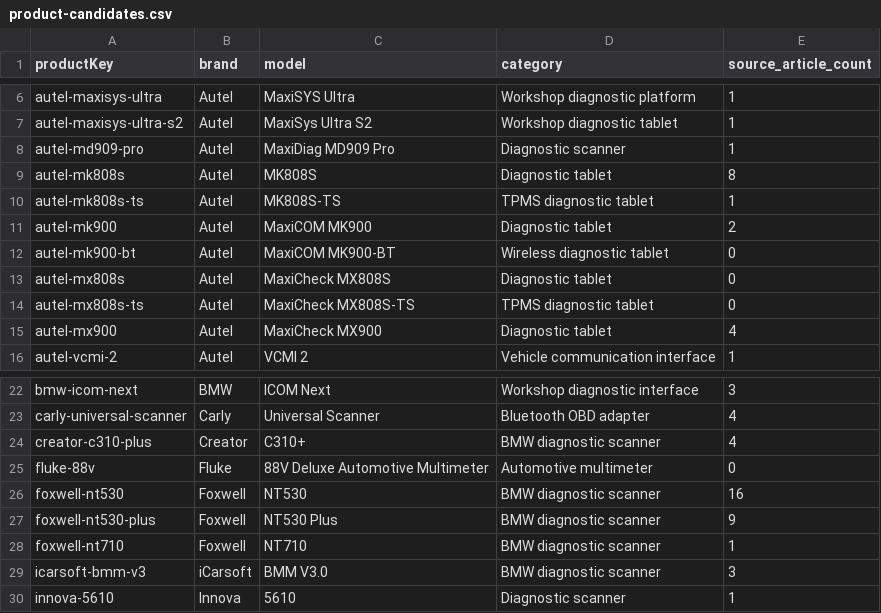
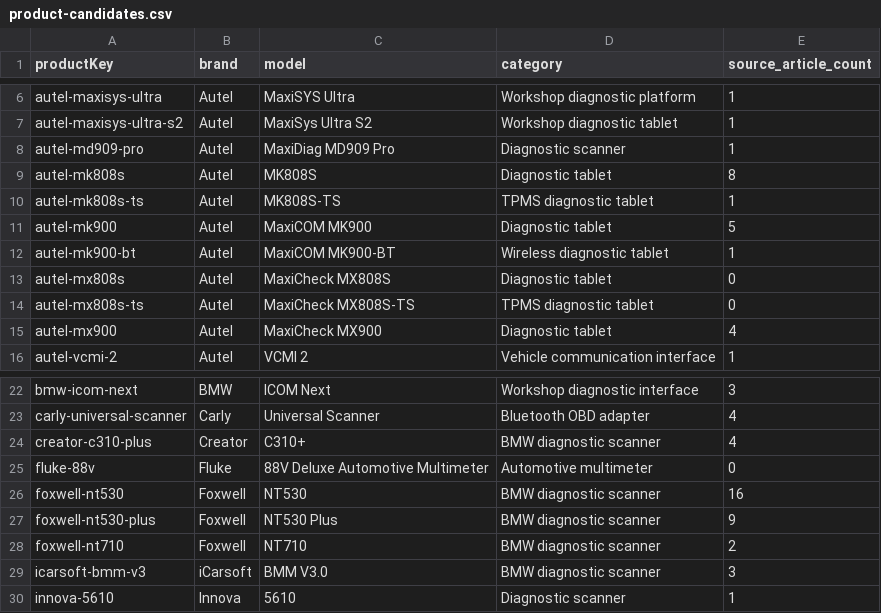
Before and after one commit to mFarhan09/chassisSignal, a CSV file: reports/affiliate/product-candidates.csv, drawn as a sheet; only a part is shown, gaps mark what is left out.

```diff
--- a/reports/affiliate/product-candidates.csv
+++ b/reports/affiliate/product-candidates.csv
@@ -10,4 +10,4 @@
 "autel-mk808s-ts","Autel","MK808S-TS","TPMS diagnostic tablet","1"
-"autel-mk900","Autel","MaxiCOM MK900","Diagnostic tablet","2"
-"autel-mk900-bt","Autel","MaxiCOM MK900-BT","Wireless diagnostic tablet","0"
+"autel-mk900","Autel","MaxiCOM MK900","Diagnostic tablet","5"
+"autel-mk900-bt","Autel","MaxiCOM MK900-BT","Wireless diagnostic tablet","1"
 "autel-mx808s","Autel","MaxiCheck MX808S","Diagnostic tablet","0"
@@ -27,3 +27,3 @@
 "foxwell-nt530-plus","Foxwell","NT530 Plus","BMW diagnostic scanner","9"
-"foxwell-nt710","Foxwell","NT710","BMW diagnostic scanner","1"
+"foxwell-nt710","Foxwell","NT710","BMW diagnostic scanner","2"
 "icarsoft-bmm-v3","iCarsoft","BMM V3.0","BMW diagnostic scanner","3"
```
Also changed, not shown: reports/affiliate/article-inventory.csv, reports/affiliate/article-product-review.csv, 22 other files.
